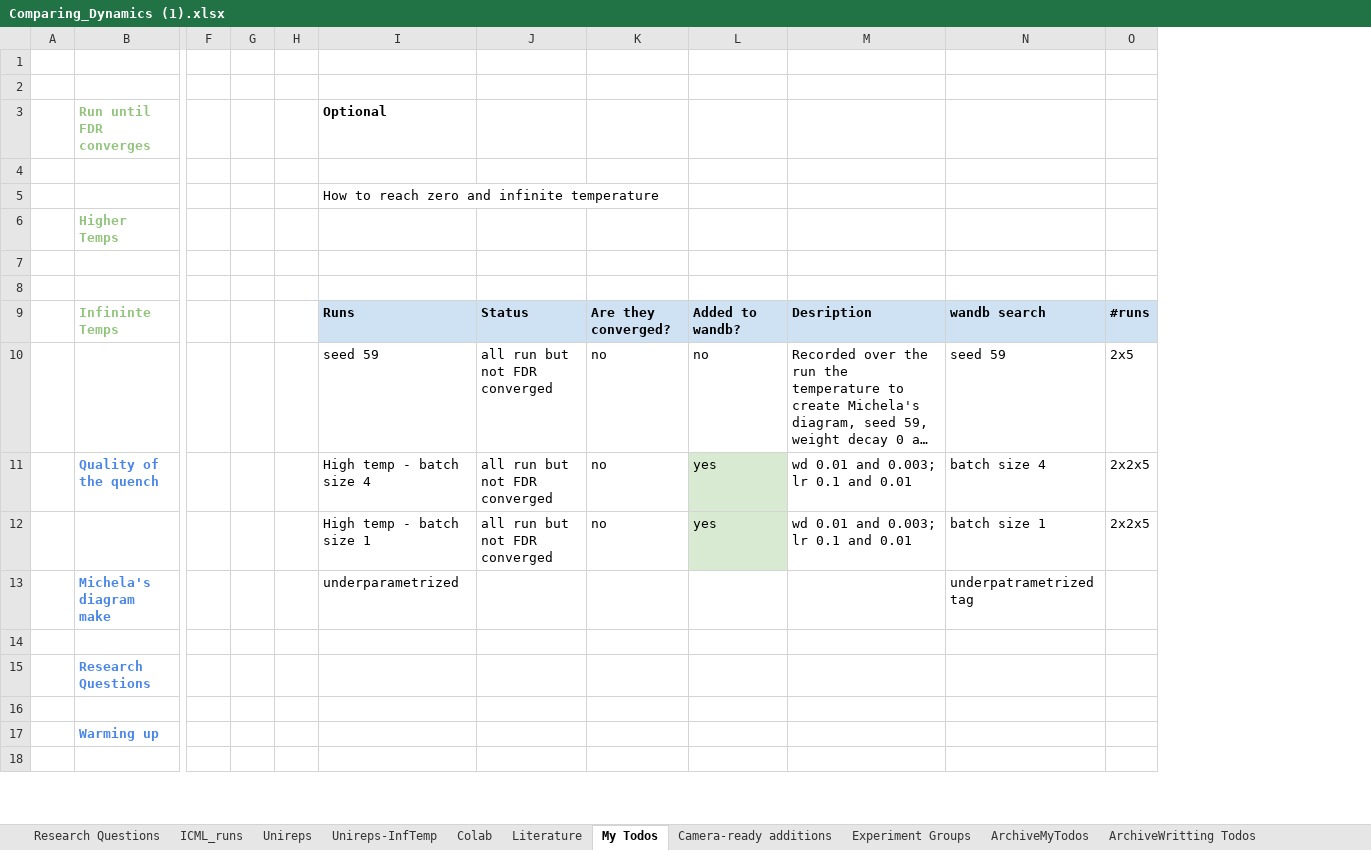
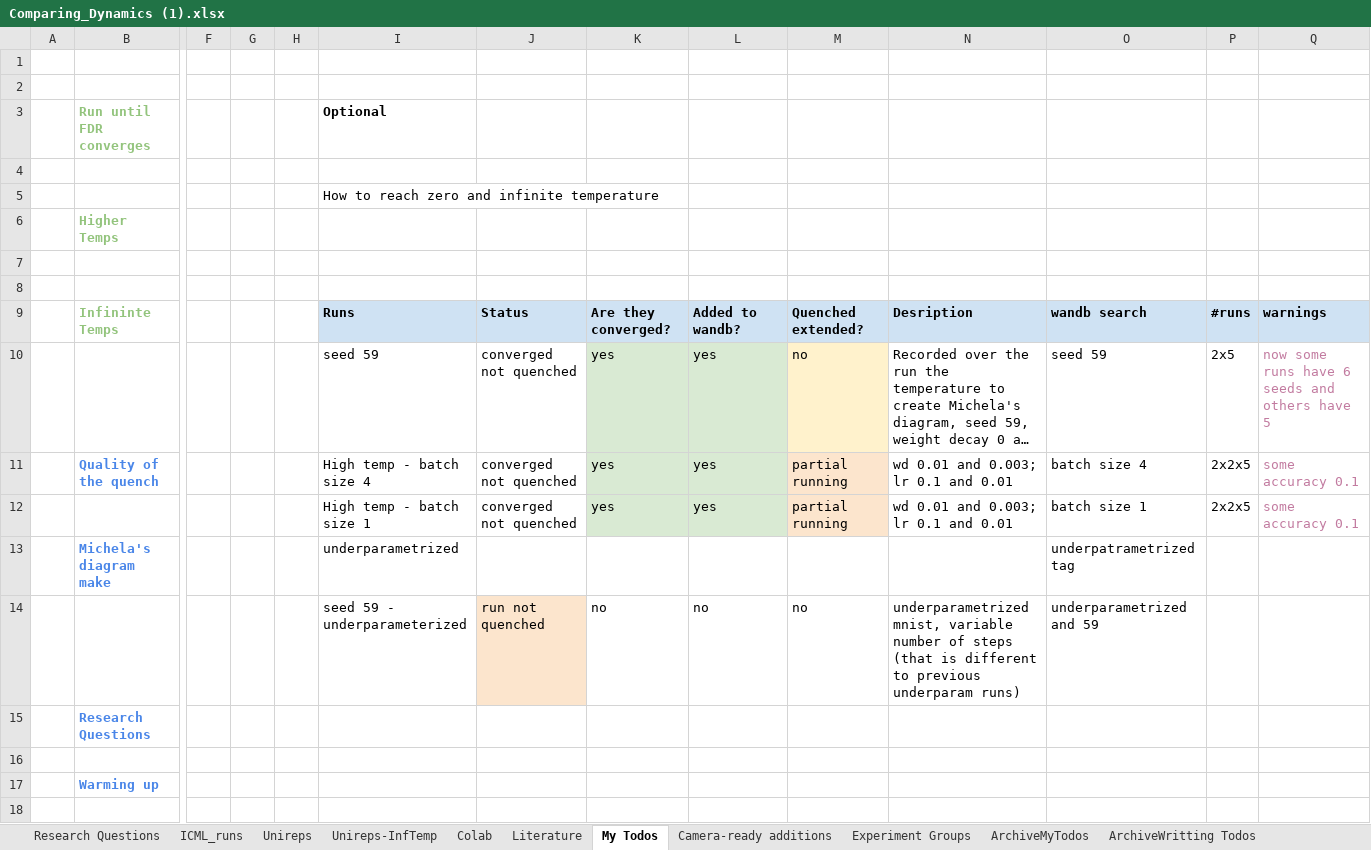
Before and after one commit to marjankowskam/Comparing_Dynamics, an Excel workbook: data/Comparing_Dynamics (1).xlsx, sheet My Todos, drawn as a sheet; only a part is shown, gaps mark what is left out; long unchanged cells end in …; values as stored, in another font and other column widths than the file's, no borders; charts and pictures not drawn; rows hold the shown columns only; the diff names each change by its address in the sheet, - before the commit and + after, or states it on an @@ line.

```diff
--- a/data/Comparing_Dynamics (1).xlsx (sheet My Todos)
+++ b/data/Comparing_Dynamics (1).xlsx (sheet My Todos)
+column M, rows 9-14: Quenched extended? | no | partial running | partial running |  | no
+column Q, rows 9-12: warnings | now some runs have 6 seeds and others have 5 | some accuracy 0.1 | some accuracy 0.1
-J10:J12: all run but not FDR converged
+J10:J12: converged not quenched
-K10:K12: no
+K10:K12: yes
-K10:L10 fill: none
+K10:L10 fill: #D9EAD3
-L10: no
+L10: yes
-K11:K12 fill: none
+K11:K12 fill: #D9EAD3
-row 14: (empty)
+row 14:  |  |  |  |  | seed 59 - underparameterized | run not quenched | no | no | no | underparametrized mnist, variable number of steps (that is different to previous underparam runs) | underparametrized and 59
-J14 fill: none
+J14 fill: #FCE5CD
```
Also changed, not shown: sheet Unireps.
